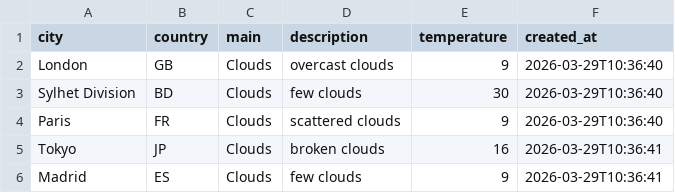
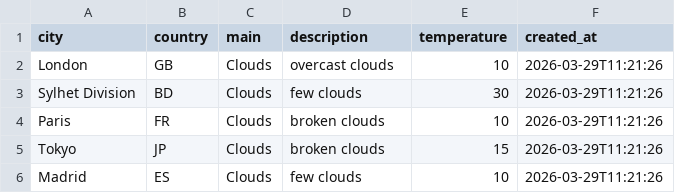
Before and after one commit to amzzz930/weather-api-integration, a CSV file: weather_data.csv, drawn as a sheet.

```diff
--- a/weather_data.csv
+++ b/weather_data.csv
@@ -1,6 +1,6 @@
 city,country,main,description,temperature,created_at
-London,GB,Clouds,overcast clouds,9,2026-03-29T10:36:40
-Sylhet Division,BD,Clouds,few clouds,30,2026-03-29T10:36:40
-Paris,FR,Clouds,scattered clouds,9,2026-03-29T10:36:40
-Tokyo,JP,Clouds,broken clouds,16,2026-03-29T10:36:41
-Madrid,ES,Clouds,few clouds,9,2026-03-29T10:36:41
+London,GB,Clouds,overcast clouds,10,2026-03-29T11:21:26
+Sylhet Division,BD,Clouds,few clouds,30,2026-03-29T11:21:26
+Paris,FR,Clouds,broken clouds,10,2026-03-29T11:21:26
+Tokyo,JP,Clouds,broken clouds,15,2026-03-29T11:21:26
+Madrid,ES,Clouds,few clouds,10,2026-03-29T11:21:26
```
